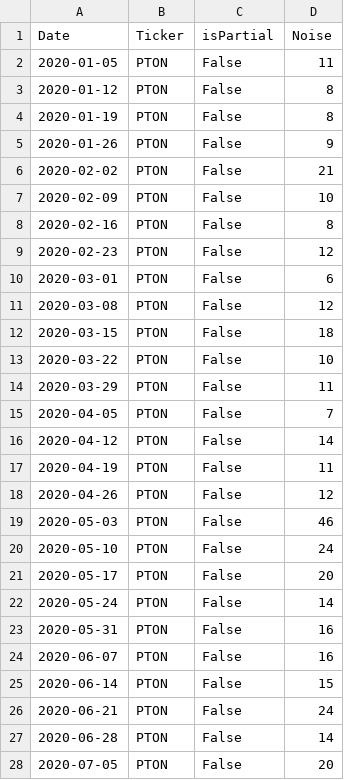
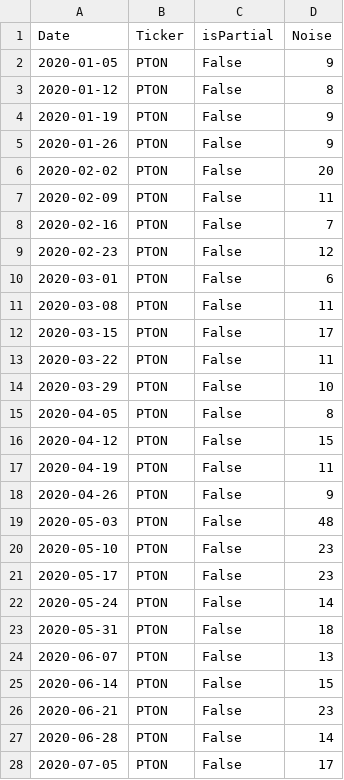
Before and after one commit to CCC-GH/Stocks-ETL-Project, a CSV file: output/PTONNoise.csv, drawn as a sheet; only a part is shown; the diff covers the shown part only.

```diff
--- a/output/PTONNoise.csv
+++ b/output/PTONNoise.csv
@@ -1,28 +1,28 @@
 Date,Ticker,isPartial,Noise
-2020-01-05,PTON,False,11
+2020-01-05,PTON,False,9
 2020-01-12,PTON,False,8
-2020-01-19,PTON,False,8
+2020-01-19,PTON,False,9
 2020-01-26,PTON,False,9
-2020-02-02,PTON,False,21
-2020-02-09,PTON,False,10
-2020-02-16,PTON,False,8
+2020-02-02,PTON,False,20
+2020-02-09,PTON,False,11
+2020-02-16,PTON,False,7
 2020-02-23,PTON,False,12
 2020-03-01,PTON,False,6
-2020-03-08,PTON,False,12
-2020-03-15,PTON,False,18
-2020-03-22,PTON,False,10
-2020-03-29,PTON,False,11
-2020-04-05,PTON,False,7
-2020-04-12,PTON,False,14
+2020-03-08,PTON,False,11
+2020-03-15,PTON,False,17
+2020-03-22,PTON,False,11
+2020-03-29,PTON,False,10
+2020-04-05,PTON,False,8
+2020-04-12,PTON,False,15
 2020-04-19,PTON,False,11
-2020-04-26,PTON,False,12
-2020-05-03,PTON,False,46
-2020-05-10,PTON,False,24
-2020-05-17,PTON,False,20
+2020-04-26,PTON,False,9
+2020-05-03,PTON,False,48
+2020-05-10,PTON,False,23
+2020-05-17,PTON,False,23
 2020-05-24,PTON,False,14
-2020-05-31,PTON,False,16
-2020-06-07,PTON,False,16
+2020-05-31,PTON,False,18
+2020-06-07,PTON,False,13
 2020-06-14,PTON,False,15
-2020-06-21,PTON,False,24
+2020-06-21,PTON,False,23
 2020-06-28,PTON,False,14
-2020-07-05,PTON,False,20
+2020-07-05,PTON,False,17
```
Also changed, not shown: 19 edited cells elsewhere in this file, input/StockNoise.csv, input/StockReport.csv, 32 other files.
